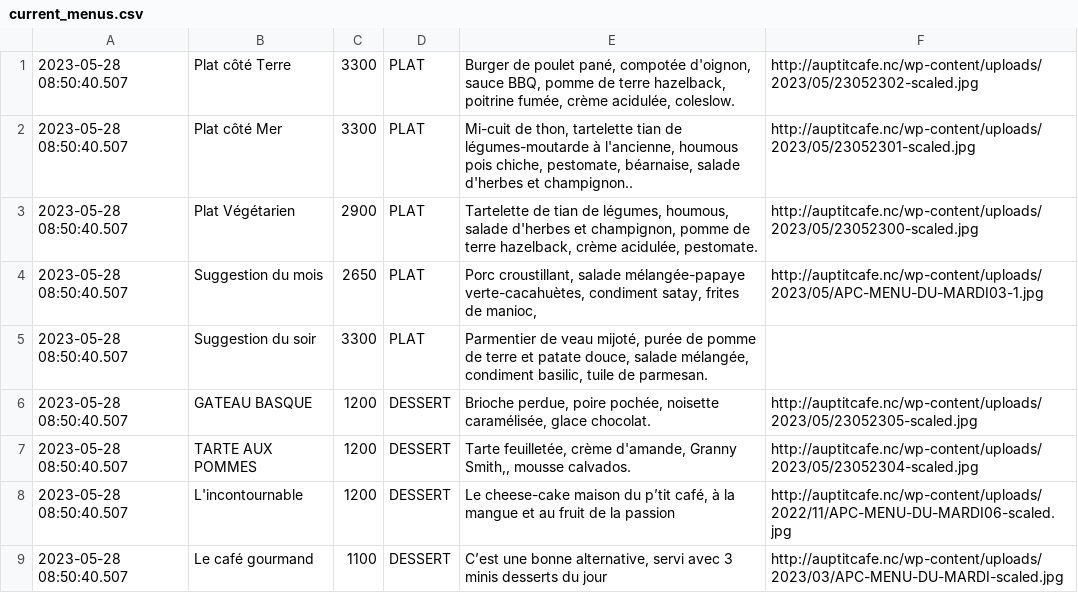
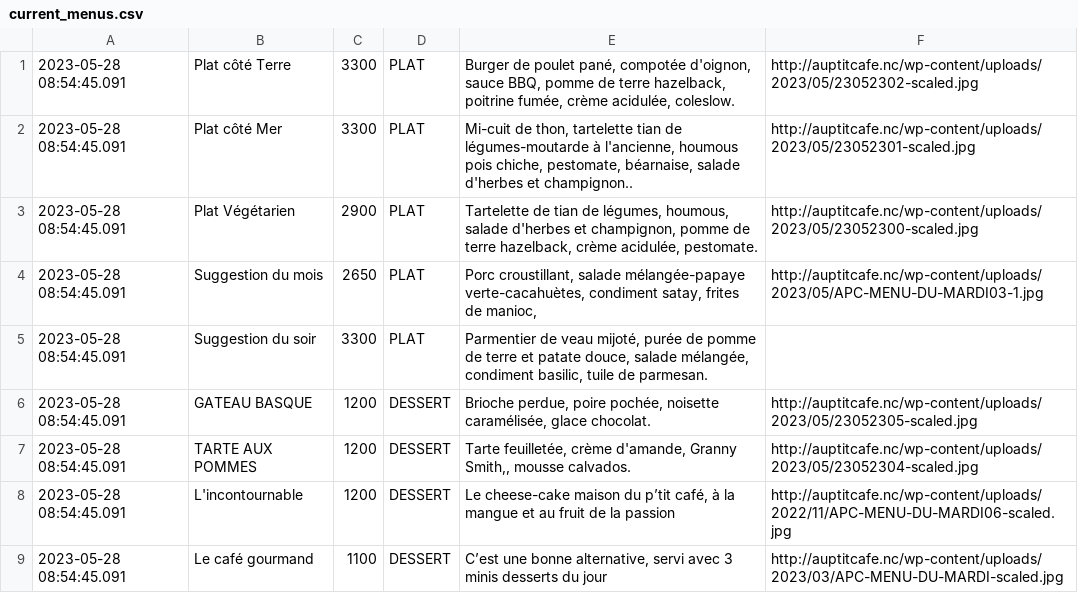
Before and after one commit to adriens/auptitcafe-data, a CSV file: current_menus.csv, drawn as a sheet.

Commit message:
🔁 Daily snapshot des menus 📜, cf #1

```diff
--- a/current_menus.csv
+++ b/current_menus.csv
@@ -1,9 +1,9 @@
-2023-05-28 08:50:40.507,Plat côté Terre,3300,PLAT,"Burger de poulet pané, compotée d'oignon, sauce BBQ, pomme de terre hazelback, poitrine fumée, crème acidulée, coleslow.",http://auptitcafe.nc/wp-content/uploads/2023/05/23052302-scaled.jpg
-2023-05-28 08:50:40.507,Plat côté Mer,3300,PLAT,"Mi-cuit de thon, tartelette tian de légumes-moutarde à l'ancienne, houmous pois chiche, pestomate, béarnaise, salade d'herbes et champignon..",http://auptitcafe.nc/wp-content/uploads/2023/05/23052301-scaled.jpg
-2023-05-28 08:50:40.507,Plat Végétarien,2900,PLAT,"Tartelette de tian de légumes, houmous, salade d'herbes et champignon, pomme de terre hazelback, crème acidulée, pestomate.",http://auptitcafe.nc/wp-content/uploads/2023/05/23052300-scaled.jpg
-2023-05-28 08:50:40.507,Suggestion du mois,2650,PLAT,"Porc croustillant, salade mélangée-papaye verte-cacahuètes, condiment satay, frites de manioc,",http://auptitcafe.nc/wp-content/uploads/2023/05/APC-MENU-DU-MARDI03-1.jpg
-2023-05-28 08:50:40.507,Suggestion du soir,3300,PLAT,"Parmentier de veau mijoté, purée de pomme de terre et patate douce, salade mélangée, condiment basilic, tuile de parmesan.",
-2023-05-28 08:50:40.507,GATEAU BASQUE,1200,DESSERT,"Brioche perdue, poire pochée, noisette caramélisée, glace chocolat.",http://auptitcafe.nc/wp-content/uploads/2023/05/23052305-scaled.jpg
-2023-05-28 08:50:40.507,TARTE AUX POMMES,1200,DESSERT,"Tarte feuilletée, crème d'amande, Granny Smith,, mousse calvados.",http://auptitcafe.nc/wp-content/uploads/2023/05/23052304-scaled.jpg
-2023-05-28 08:50:40.507,L'incontournable,1200,DESSERT,"Le cheese-cake maison du p’tit café, à la mangue et au fruit de la passion",http://auptitcafe.nc/wp-content/uploads/2022/11/APC-MENU-DU-MARDI06-scaled.jpg
-2023-05-28 08:50:40.507,Le café gourmand,1100,DESSERT,"C’est une bonne alternative, servi avec 3 minis desserts du jour",http://auptitcafe.nc/wp-content/uploads/2023/03/APC-MENU-DU-MARDI-scaled.jpg
+2023-05-28 08:54:45.091,Plat côté Terre,3300,PLAT,"Burger de poulet pané, compotée d'oignon, sauce BBQ, pomme de terre hazelback, poitrine fumée, crème acidulée, coleslow.",http://auptitcafe.nc/wp-content/uploads/2023/05/23052302-scaled.jpg
+2023-05-28 08:54:45.091,Plat côté Mer,3300,PLAT,"Mi-cuit de thon, tartelette tian de légumes-moutarde à l'ancienne, houmous pois chiche, pestomate, béarnaise, salade d'herbes et champignon..",http://auptitcafe.nc/wp-content/uploads/2023/05/23052301-scaled.jpg
+2023-05-28 08:54:45.091,Plat Végétarien,2900,PLAT,"Tartelette de tian de légumes, houmous, salade d'herbes et champignon, pomme de terre hazelback, crème acidulée, pestomate.",http://auptitcafe.nc/wp-content/uploads/2023/05/23052300-scaled.jpg
+2023-05-28 08:54:45.091,Suggestion du mois,2650,PLAT,"Porc croustillant, salade mélangée-papaye verte-cacahuètes, condiment satay, frites de manioc,",http://auptitcafe.nc/wp-content/uploads/2023/05/APC-MENU-DU-MARDI03-1.jpg
+2023-05-28 08:54:45.091,Suggestion du soir,3300,PLAT,"Parmentier de veau mijoté, purée de pomme de terre et patate douce, salade mélangée, condiment basilic, tuile de parmesan.",
+2023-05-28 08:54:45.091,GATEAU BASQUE,1200,DESSERT,"Brioche perdue, poire pochée, noisette caramélisée, glace chocolat.",http://auptitcafe.nc/wp-content/uploads/2023/05/23052305-scaled.jpg
+2023-05-28 08:54:45.091,TARTE AUX POMMES,1200,DESSERT,"Tarte feuilletée, crème d'amande, Granny Smith,, mousse calvados.",http://auptitcafe.nc/wp-content/uploads/2023/05/23052304-scaled.jpg
+2023-05-28 08:54:45.091,L'incontournable,1200,DESSERT,"Le cheese-cake maison du p’tit café, à la mangue et au fruit de la passion",http://auptitcafe.nc/wp-content/uploads/2022/11/APC-MENU-DU-MARDI06-scaled.jpg
+2023-05-28 08:54:45.091,Le café gourmand,1100,DESSERT,"C’est une bonne alternative, servi avec 3 minis desserts du jour",http://auptitcafe.nc/wp-content/uploads/2023/03/APC-MENU-DU-MARDI-scaled.jpg
```
Also changed, not shown: data/current_menus_headers.csv.
